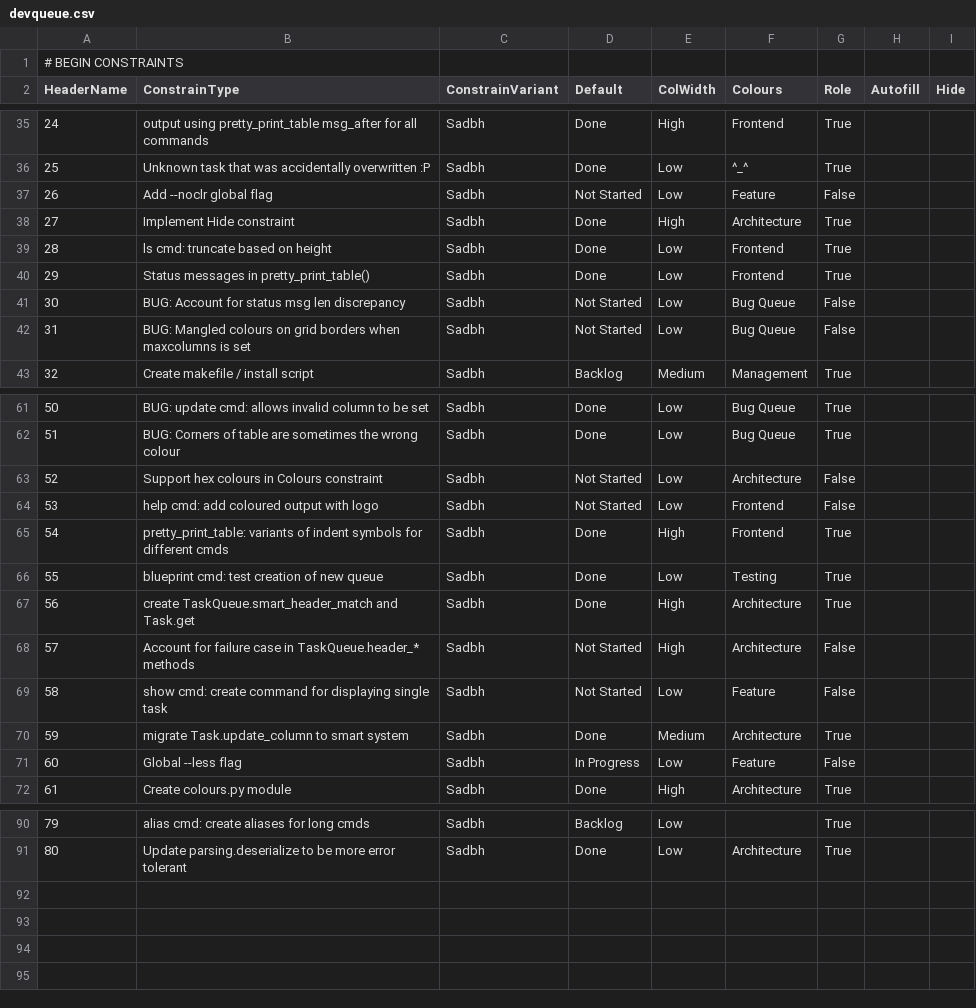
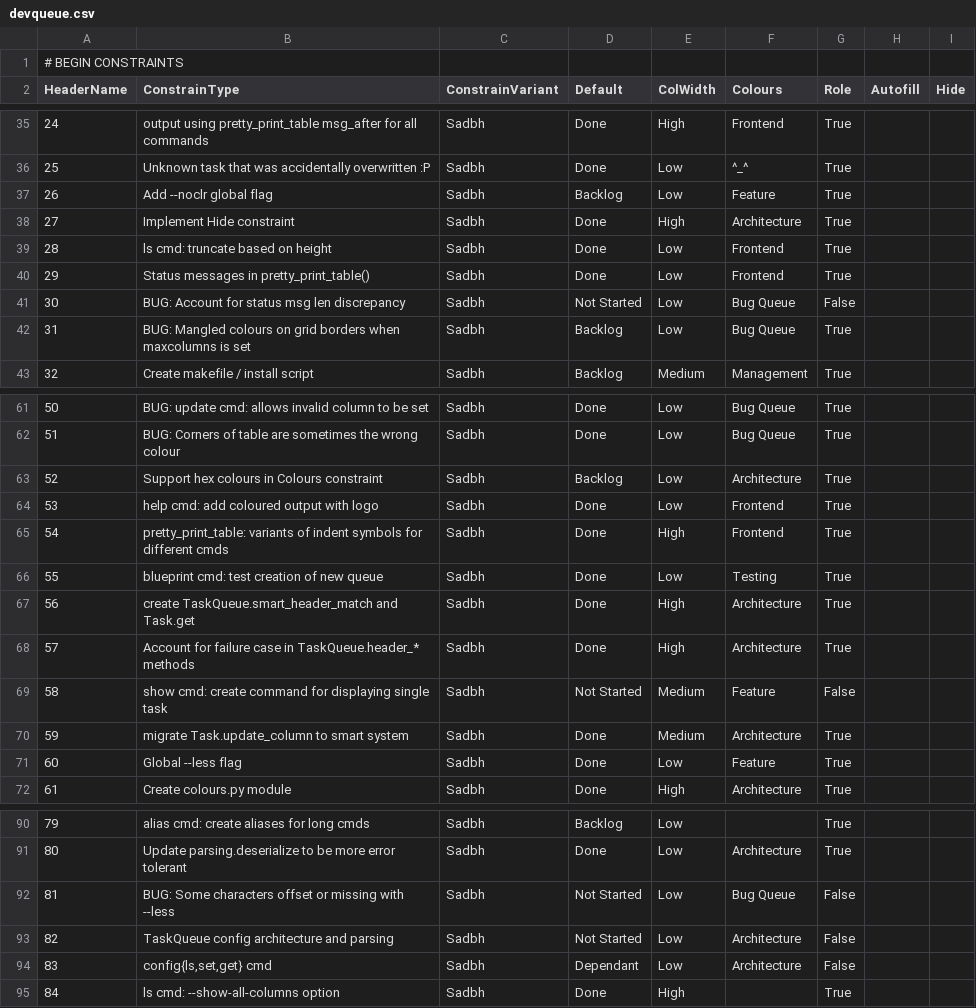
Before and after one commit to Infinnitor/tqb, a CSV file: devqueue.csv, drawn as a sheet; only a part is shown, gaps mark what is left out; the diff covers the shown part only; the diff names each change by its address in the sheet, - before the commit and + after, or states it on an @@ line.

```diff
--- a/devqueue.csv
+++ b/devqueue.csv
-D37 (Default): Not Started
+D37 (Default): Backlog
-G37 (Role): False
+G37 (Role): True
-D42 (Default): Not Started
+D42 (Default): Backlog
-G42 (Role): False
+G42 (Role): True
-D63 (Default): Not Started
+D63 (Default): Backlog
-G63:G64 (Role): False
+G63:G64 (Role): True
-D64 (Default): Not Started
+D64 (Default): Done
-D68 (Default): Not Started
+D68 (Default): Done
-G68 (Role): False
+G68 (Role): True
-E69 (ColWidth): Low
+E69 (ColWidth): Medium
-D71 (Default): In Progress
+D71 (Default): Done
-G71 (Role): False
+G71 (Role): True
+row 92: 81 | BUG: Some characters offset or missing with --less | Sadbh | Not Started | Low | Bug Queue | False
+row 93: 82 | TaskQueue config architecture and parsing | Sadbh | Not Started | Low | Architecture | False
+row 94: 83 | config{ls,set,get} cmd | Sadbh | Dependant | Low | Architecture | False
+row 95: 84 | ls cmd: --show-all-columns option | Sadbh | Done | High |  | True
```
Also changed, not shown: 5 edited cells elsewhere in this file, 5 other files.
